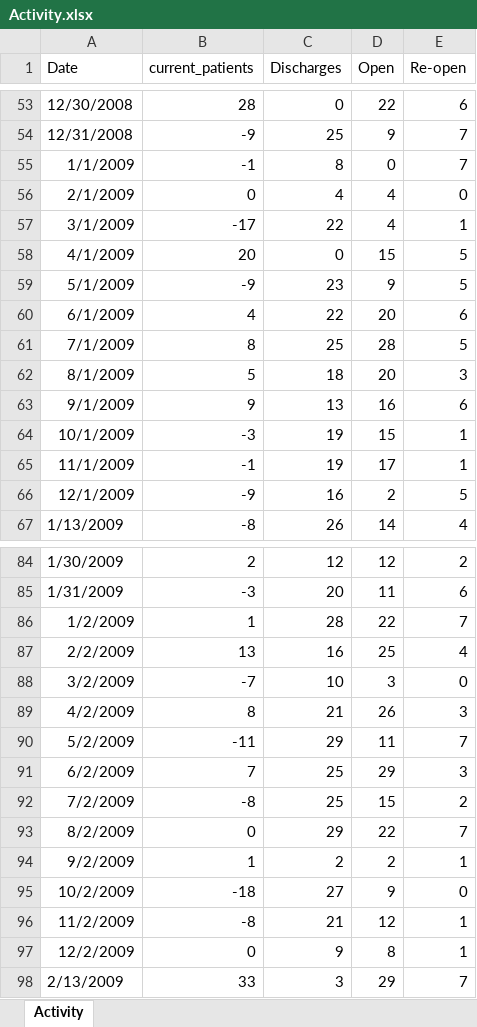
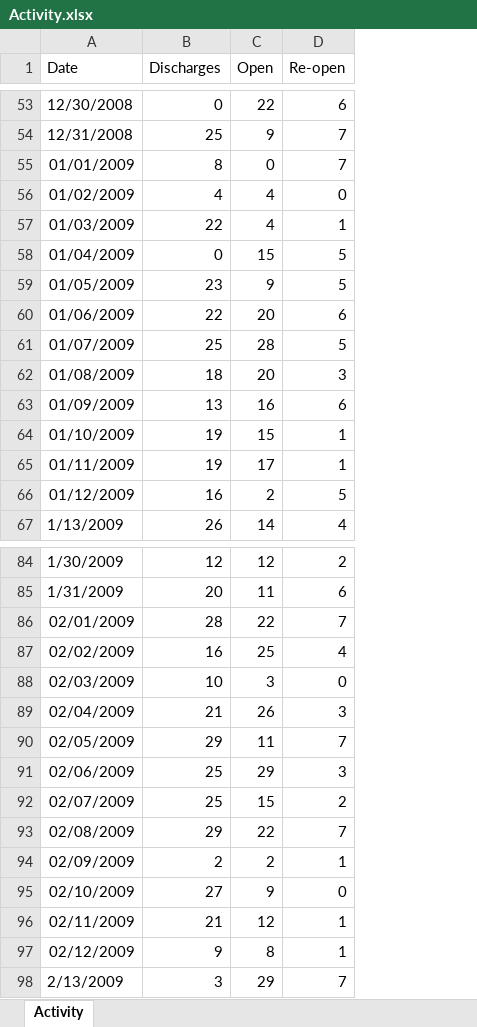
Before and after one commit to PacktWorkshops/The-Tableau-Workshop, an Excel workbook: Chapter08/Activity.xlsx, sheet Activity, drawn as a sheet; only a part is shown, gaps mark what is left out; values as stored, in another font and other column widths than the file's, no borders; the diff covers the shown part only; the diff names each change by its address in the sheet, - before the commit and + after, or states it on an @@ line.

Commit message:
Activity updated

```diff
--- a/Chapter08/Activity.xlsx (sheet Activity)
+++ b/Chapter08/Activity.xlsx (sheet Activity)
-column B (current_patients), rows 53-67: 28 | -9 | -1 | 0 | -17 | 20 | -9 | 4 | 8 | 5 | 9 | -3 | -1 | -9 | -8; rows 84-98: 2 | -3 | 1 | 13 | -7 | 8 | -11 | 7 | -8 | 0 | 1 | -18 | -8 | 0 | 33
-A55 (Date): 1/1/2009
+A55 (Date): 01/01/2009
-A56 (Date): 2/1/2009
+A56 (Date): 01/02/2009
-A57 (Date): 3/1/2009
+A57 (Date): 01/03/2009
-A58 (Date): 4/1/2009
+A58 (Date): 01/04/2009
-A59 (Date): 5/1/2009
+A59 (Date): 01/05/2009
-A60 (Date): 6/1/2009
+A60 (Date): 01/06/2009
-A61 (Date): 7/1/2009
+A61 (Date): 01/07/2009
-A62 (Date): 8/1/2009
+A62 (Date): 01/08/2009
-A63 (Date): 9/1/2009
+A63 (Date): 01/09/2009
-A64 (Date): 10/1/2009
+A64 (Date): 01/10/2009
-A65 (Date): 11/1/2009
+A65 (Date): 01/11/2009
-A66 (Date): 12/1/2009
+A66 (Date): 01/12/2009
-A86 (Date): 1/2/2009
+A86 (Date): 02/01/2009
-A87 (Date): 2/2/2009
+A87 (Date): 02/02/2009
-A88 (Date): 3/2/2009
+A88 (Date): 02/03/2009
-A89 (Date): 4/2/2009
+A89 (Date): 02/04/2009
-A90 (Date): 5/2/2009
+A90 (Date): 02/05/2009
-A91 (Date): 6/2/2009
+A91 (Date): 02/06/2009
-A92 (Date): 7/2/2009
+A92 (Date): 02/07/2009
-A93 (Date): 8/2/2009
+A93 (Date): 02/08/2009
-A94 (Date): 9/2/2009
+A94 (Date): 02/09/2009
-A95 (Date): 10/2/2009
+A95 (Date): 02/10/2009
-A96 (Date): 11/2/2009
+A96 (Date): 02/11/2009
-A97 (Date): 12/2/2009
+A97 (Date): 02/12/2009
```
Also changed, not shown: 258 edited cells elsewhere in this sheet.
